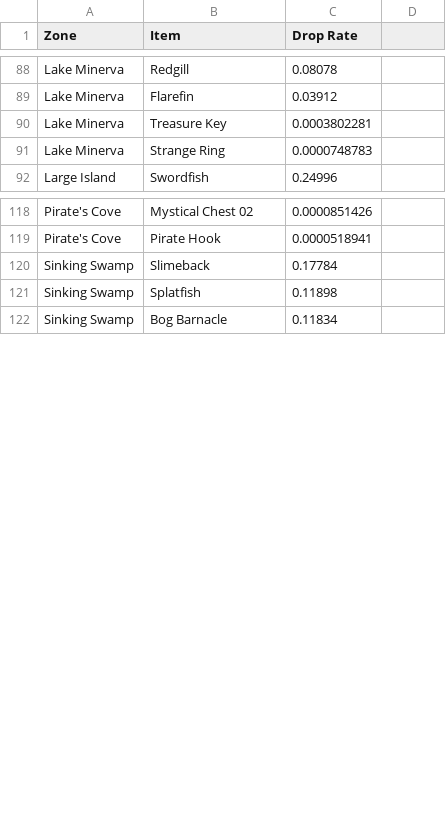
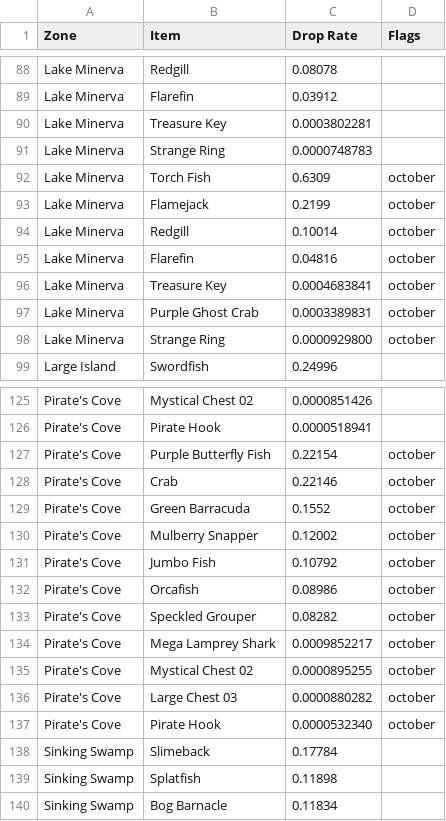
Before and after one commit to danelphick/farm-solver, a CSV file: fishing.csv, drawn as a sheet; only a part is shown, gaps mark what is left out; the diff names each change by its address in the sheet, - before the commit and + after, or states it on an @@ line.

```diff
--- a/fishing.csv
+++ b/fishing.csv
-D1: (empty)
+D1: Flags
+row 92: Lake Minerva | Torch Fish | 0.6309 | october
+row 93: Lake Minerva | Flamejack | 0.2199 | october
+row 94: Lake Minerva | Redgill | 0.10014 | october
+row 95: Lake Minerva | Flarefin | 0.04816 | october
+row 96: Lake Minerva | Treasure Key | 0.0004683841 | october
+row 97: Lake Minerva | Purple Ghost Crab | 0.0003389831 | october
+row 98: Lake Minerva | Strange Ring | 0.0000929800 | october
+row 127: Pirate's Cove | Purple Butterfly Fish | 0.22154 | october
+row 128: Pirate's Cove | Crab | 0.22146 | october
+row 129: Pirate's Cove | Green Barracuda | 0.1552 | october
+row 130: Pirate's Cove | Mulberry Snapper | 0.12002 | october
+row 131: Pirate's Cove | Jumbo Fish | 0.10792 | october
+row 132: Pirate's Cove | Orcafish | 0.08986 | october
+row 133: Pirate's Cove | Speckled Grouper | 0.08282 | october
+row 134: Pirate's Cove | Mega Lamprey Shark | 0.0009852217 | october
+row 135: Pirate's Cove | Mystical Chest 02 | 0.0000895255 | october
+row 136: Pirate's Cove | Large Chest 03 | 0.0000880282 | october
+row 137: Pirate's Cove | Pirate Hook | 0.0000532340 | october
```
Also changed, not shown: 13 other files.
